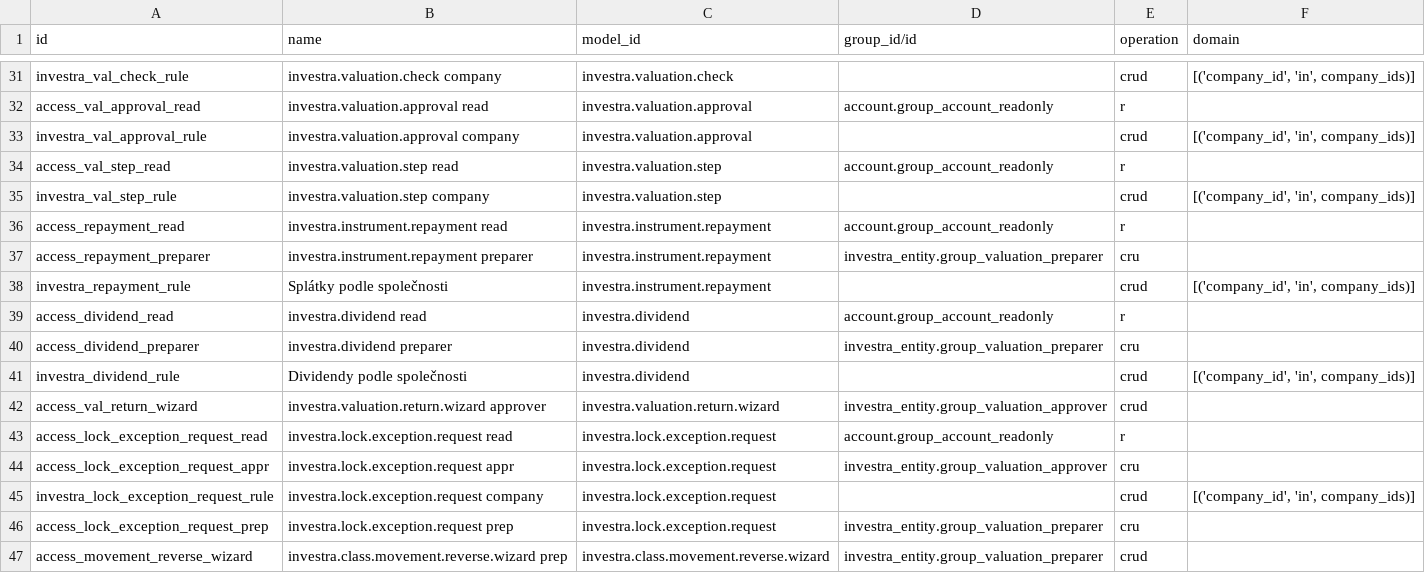
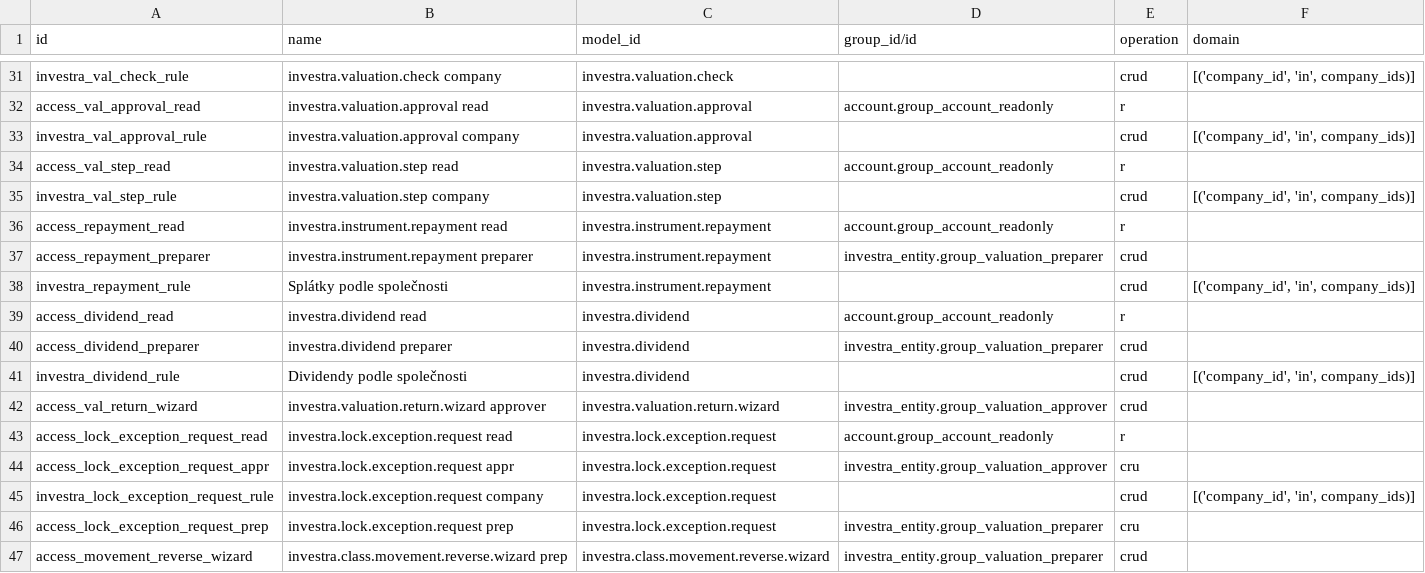
Before and after one commit to martinzima-gh/Odoo, a CSV file: addons/custom/investra_nav/security/ir.access.csv, drawn as a sheet; only a part is shown, gaps mark what is left out.

```diff
--- a/addons/custom/investra_nav/security/ir.access.csv
+++ b/addons/custom/investra_nav/security/ir.access.csv
@@ -36,6 +36,6 @@ investra_val_step_rule,investra.valuation.step company,investra.valuation.step,,
 access_repayment_read,investra.instrument.repayment read,investra.instrument.repayment,account.group_account_readonly,r,
-access_repayment_preparer,investra.instrument.repayment preparer,investra.instrument.repayment,investra_entity.group_valuation_preparer,cru,
+access_repayment_preparer,investra.instrument.repayment preparer,investra.instrument.repayment,investra_entity.group_valuation_preparer,crud,
 investra_repayment_rule,Splátky podle společnosti,investra.instrument.repayment,,crud,"[('company_id', 'in', company_ids)]"
 access_dividend_read,investra.dividend read,investra.dividend,account.group_account_readonly,r,
-access_dividend_preparer,investra.dividend preparer,investra.dividend,investra_entity.group_valuation_preparer,cru,
+access_dividend_preparer,investra.dividend preparer,investra.dividend,investra_entity.group_valuation_preparer,crud,
 investra_dividend_rule,Dividendy podle společnosti,investra.dividend,,crud,"[('company_id', 'in', company_ids)]"
```
Also changed, not shown: addons/custom/investra_derivative/security/ir.access.csv, addons/custom/investra_instruments/security/ir.access.csv, 12 other files.
